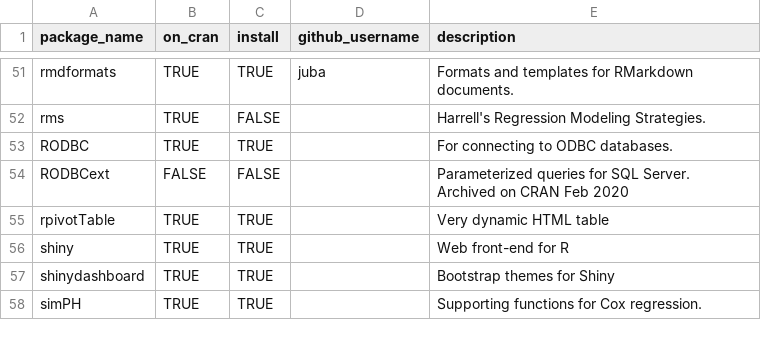
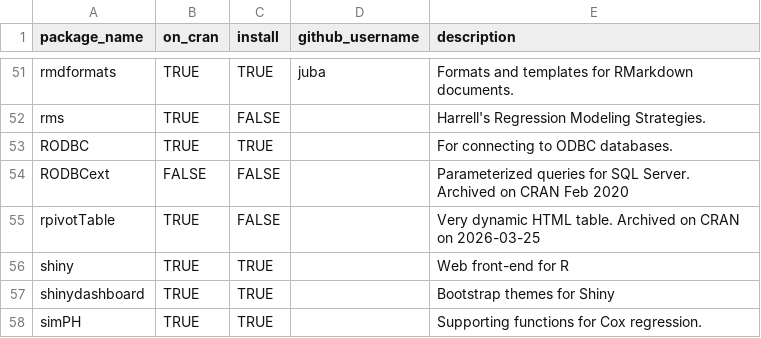
Before and after one commit to OuhscBbmc/RedcapExamplesAndPatterns, a CSV file: utility/package-dependency-list-more.csv, drawn as a sheet; only a part is shown, gaps mark what is left out.

Commit message:
Change rpivotTable status to archived
Updated the status of 'rpivotTable' to archived with a date.

```diff
--- a/utility/package-dependency-list-more.csv
+++ b/utility/package-dependency-list-more.csv
@@ -54,3 +54,3 @@ RODBC,TRUE,TRUE,,"For connecting to ODBC databases."
 RODBCext,FALSE,FALSE,,"Parameterized queries for SQL Server.  Archived on CRAN Feb 2020"
-rpivotTable,TRUE,TRUE,,"Very dynamic HTML table"
+rpivotTable,TRUE,FALSE,,"Very dynamic HTML table. Archived on CRAN on 2026-03-25"
 shiny,TRUE,TRUE,,"Web front-end for R"
```
